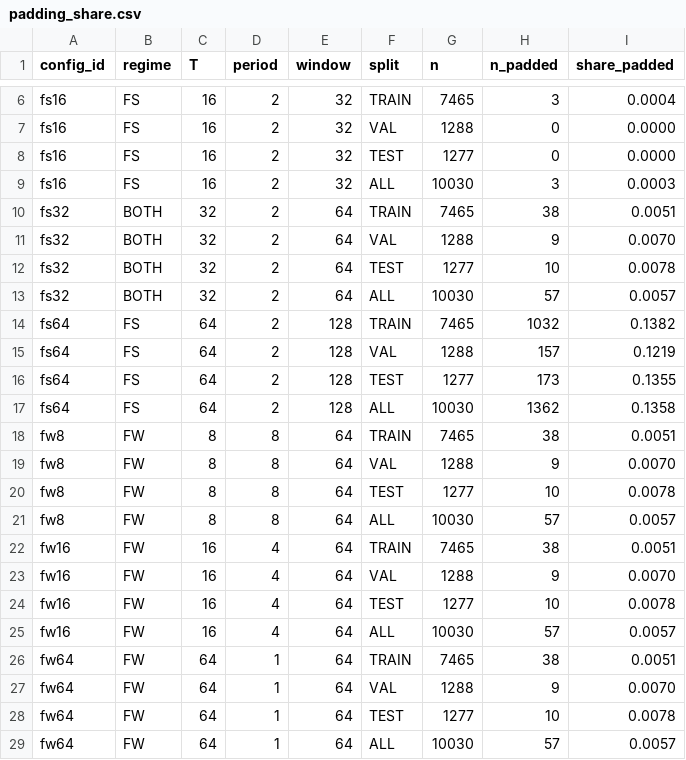
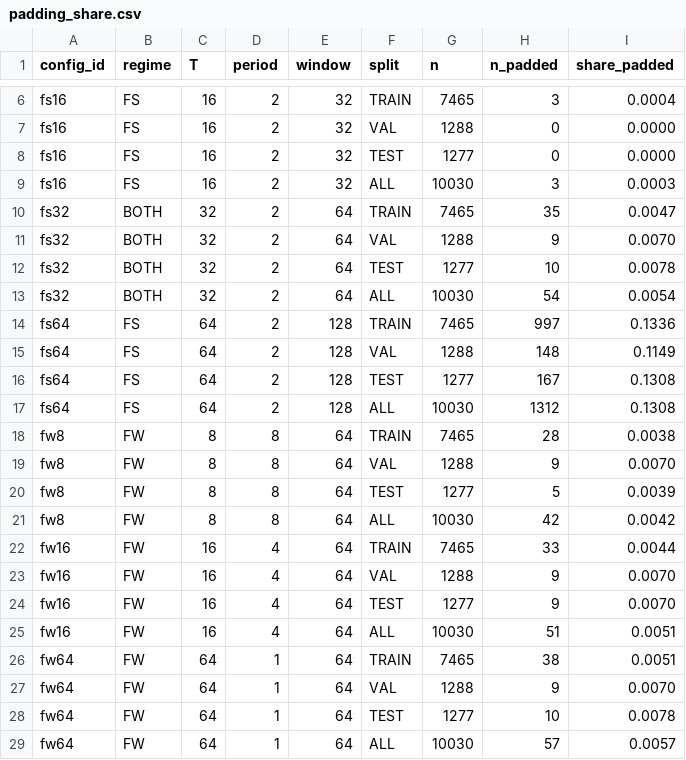
Before and after one commit to Pratik-337/Heart-Pumping-Efficiency-Estimator, a CSV file: results/eda/padding_share.csv, drawn as a sheet; only a part is shown, gaps mark what is left out.

```diff
--- a/results/eda/padding_share.csv
+++ b/results/eda/padding_share.csv
@@ -9,18 +9,18 @@ fs16,FS,16,2,32,TEST,1277,0,0.0000
 fs16,FS,16,2,32,ALL,10030,3,0.0003
-fs32,BOTH,32,2,64,TRAIN,7465,38,0.0051
+fs32,BOTH,32,2,64,TRAIN,7465,35,0.0047
 fs32,BOTH,32,2,64,VAL,1288,9,0.0070
 fs32,BOTH,32,2,64,TEST,1277,10,0.0078
-fs32,BOTH,32,2,64,ALL,10030,57,0.0057
-fs64,FS,64,2,128,TRAIN,7465,1032,0.1382
-fs64,FS,64,2,128,VAL,1288,157,0.1219
-fs64,FS,64,2,128,TEST,1277,173,0.1355
-fs64,FS,64,2,128,ALL,10030,1362,0.1358
-fw8,FW,8,8,64,TRAIN,7465,38,0.0051
+fs32,BOTH,32,2,64,ALL,10030,54,0.0054
+fs64,FS,64,2,128,TRAIN,7465,997,0.1336
+fs64,FS,64,2,128,VAL,1288,148,0.1149
+fs64,FS,64,2,128,TEST,1277,167,0.1308
+fs64,FS,64,2,128,ALL,10030,1312,0.1308
+fw8,FW,8,8,64,TRAIN,7465,28,0.0038
 fw8,FW,8,8,64,VAL,1288,9,0.0070
-fw8,FW,8,8,64,TEST,1277,10,0.0078
-fw8,FW,8,8,64,ALL,10030,57,0.0057
-fw16,FW,16,4,64,TRAIN,7465,38,0.0051
+fw8,FW,8,8,64,TEST,1277,5,0.0039
+fw8,FW,8,8,64,ALL,10030,42,0.0042
+fw16,FW,16,4,64,TRAIN,7465,33,0.0044
 fw16,FW,16,4,64,VAL,1288,9,0.0070
-fw16,FW,16,4,64,TEST,1277,10,0.0078
-fw16,FW,16,4,64,ALL,10030,57,0.0057
+fw16,FW,16,4,64,TEST,1277,9,0.0070
+fw16,FW,16,4,64,ALL,10030,51,0.0051
 fw64,FW,64,1,64,TRAIN,7465,38,0.0051
```
Also changed, not shown: 17 other files.
